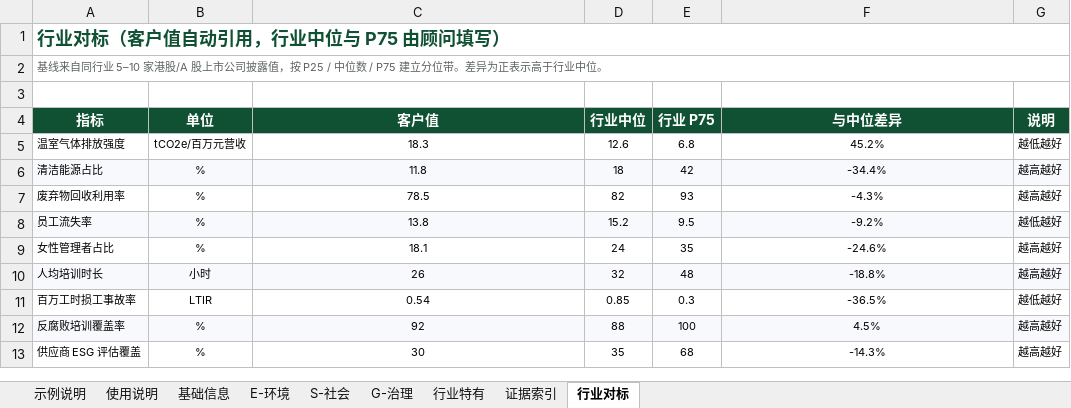
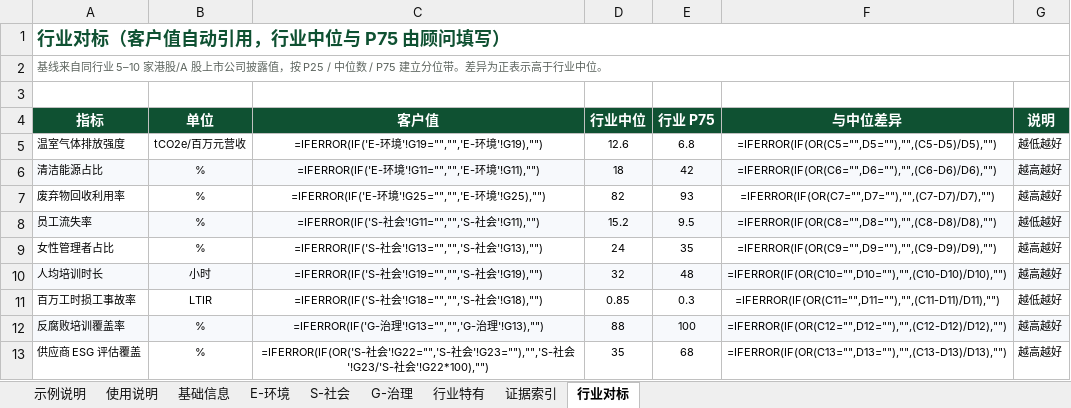
Before and after one commit to luckyfafa/esg-v1, an Excel workbook: docs/非上市企业ESG数据采集表-填写示例.xlsx, sheet 行业对标, drawn as a sheet; values as stored, in another font and other column widths than the file's, no borders; formulas without a stored value are shown as written; the diff names each change by its address in the sheet, - before the commit and + after, or states it on an @@ line.

```diff
--- a/docs/非上市企业ESG数据采集表-填写示例.xlsx (sheet 行业对标)
+++ b/docs/非上市企业ESG数据采集表-填写示例.xlsx (sheet 行业对标)
-C5 (客户值): 18.3
+C5 (客户值): =IFERROR(IF('E-环境'!G19="","",'E-环境'!G19),"")
-F5 (与中位差异): 45.2%
+F5 (与中位差异): =IFERROR(IF(OR(C5="",D5=""),"",(C5-D5)/D5),"")
-C6 (客户值): 11.8
+C6 (客户值): =IFERROR(IF('E-环境'!G11="","",'E-环境'!G11),"")
-F6 (与中位差异): -34.4%
+F6 (与中位差异): =IFERROR(IF(OR(C6="",D6=""),"",(C6-D6)/D6),"")
-C7 (客户值): 78.5
+C7 (客户值): =IFERROR(IF('E-环境'!G25="","",'E-环境'!G25),"")
-F7 (与中位差异): -4.3%
+F7 (与中位差异): =IFERROR(IF(OR(C7="",D7=""),"",(C7-D7)/D7),"")
-C8 (客户值): 13.8
+C8 (客户值): =IFERROR(IF('S-社会'!G11="","",'S-社会'!G11),"")
-F8 (与中位差异): -9.2%
+F8 (与中位差异): =IFERROR(IF(OR(C8="",D8=""),"",(C8-D8)/D8),"")
-C9 (客户值): 18.1
+C9 (客户值): =IFERROR(IF('S-社会'!G13="","",'S-社会'!G13),"")
-F9 (与中位差异): -24.6%
+F9 (与中位差异): =IFERROR(IF(OR(C9="",D9=""),"",(C9-D9)/D9),"")
-C10 (客户值): 26
+C10 (客户值): =IFERROR(IF('S-社会'!G19="","",'S-社会'!G19),"")
-F10 (与中位差异): -18.8%
+F10 (与中位差异): =IFERROR(IF(OR(C10="",D10=""),"",(C10-D10)/D10),"")
-C11 (客户值): 0.54
+C11 (客户值): =IFERROR(IF('S-社会'!G18="","",'S-社会'!G18),"")
-F11 (与中位差异): -36.5%
+F11 (与中位差异): =IFERROR(IF(OR(C11="",D11=""),"",(C11-D11)/D11),"")
-C12 (客户值): 92
+C12 (客户值): =IFERROR(IF('G-治理'!G13="","",'G-治理'!G13),"")
-F12 (与中位差异): 4.5%
+F12 (与中位差异): =IFERROR(IF(OR(C12="",D12=""),"",(C12-D12)/D12),"")
-C13 (客户值): 30
+C13 (客户值): =IFERROR(IF(OR('S-社会'!G22="",'S-社会'!G23=""),"",'S-社会'!G23/'S-社会'!G22*100),"")
-F13 (与中位差异): -14.3%
+F13 (与中位差异): =IFERROR(IF(OR(C13="",D13=""),"",(C13-D13)/D13),"")
```
Also changed, not shown: sheet S-社会, sheet E-环境, sheet 行业特有, sheet G-治理, sheet 基础信息, sheet 使用说明, docs/非上市企业ESG数据采集表.xlsx, 19 other files.
